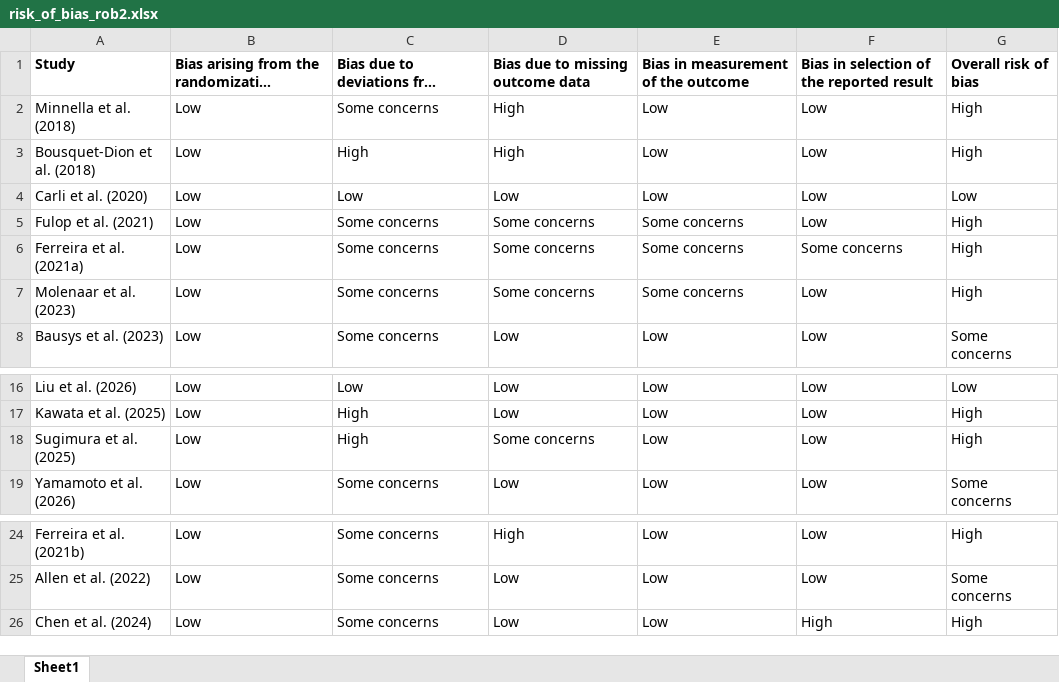
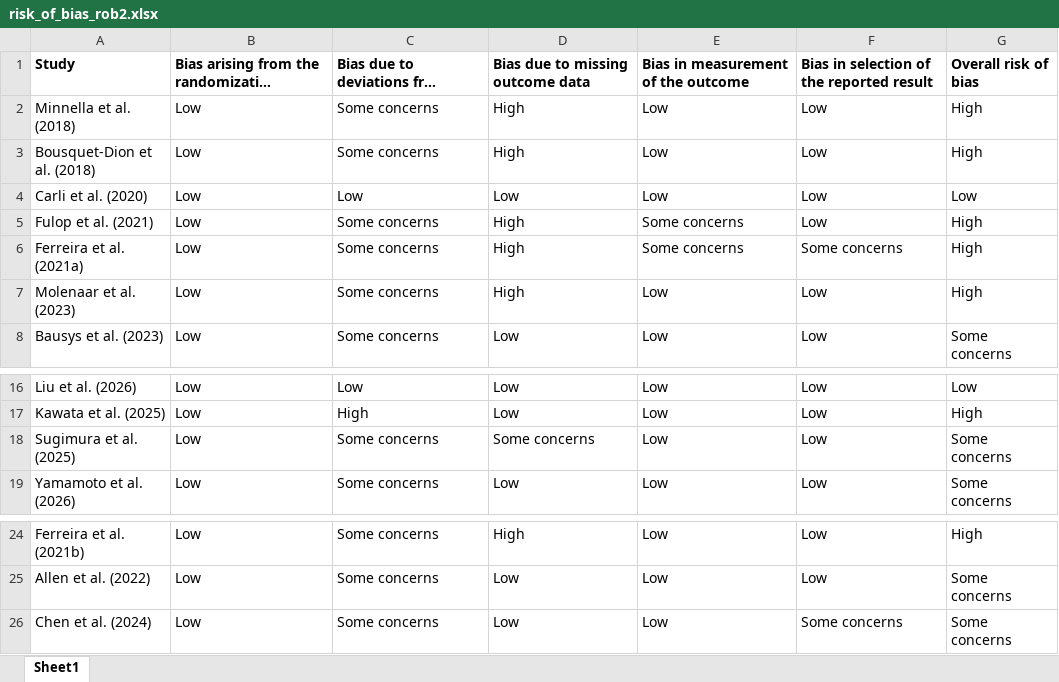
Before and after one commit to saramanaye/cancer_nutrition_evidence_review, an Excel workbook: data/risk_of_bias_rob2.xlsx, sheet Sheet1, drawn as a sheet; only a part is shown, gaps mark what is left out; long unchanged cells end in …; values as stored, in another font and other column widths than the file's, no borders; the diff names each change by its address in the sheet, - before the commit and + after, or states it on an @@ line.

Commit message:
Update rob2

```diff
--- a/data/risk_of_bias_rob2.xlsx (sheet Sheet1)
+++ b/data/risk_of_bias_rob2.xlsx (sheet Sheet1)
-C3: High
+C3: Some concerns
-D5:D7: Some concerns
+D5:D7: High
-E7: Some concerns
+E7: Low
-C18: High
+C18: Some concerns
-G18: High
+G18: Some concerns
-F26: High
+F26: Some concerns
-G26: High
+G26: Some concerns
```
